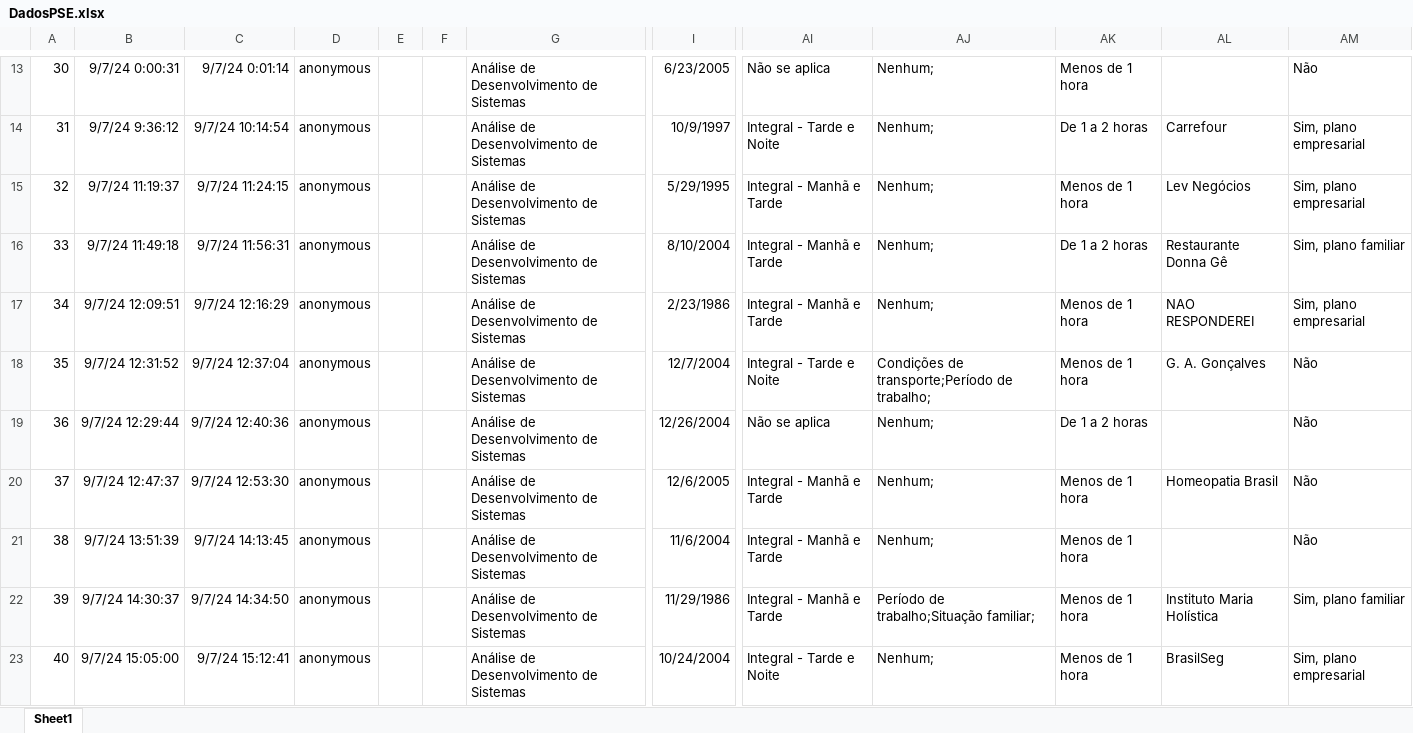
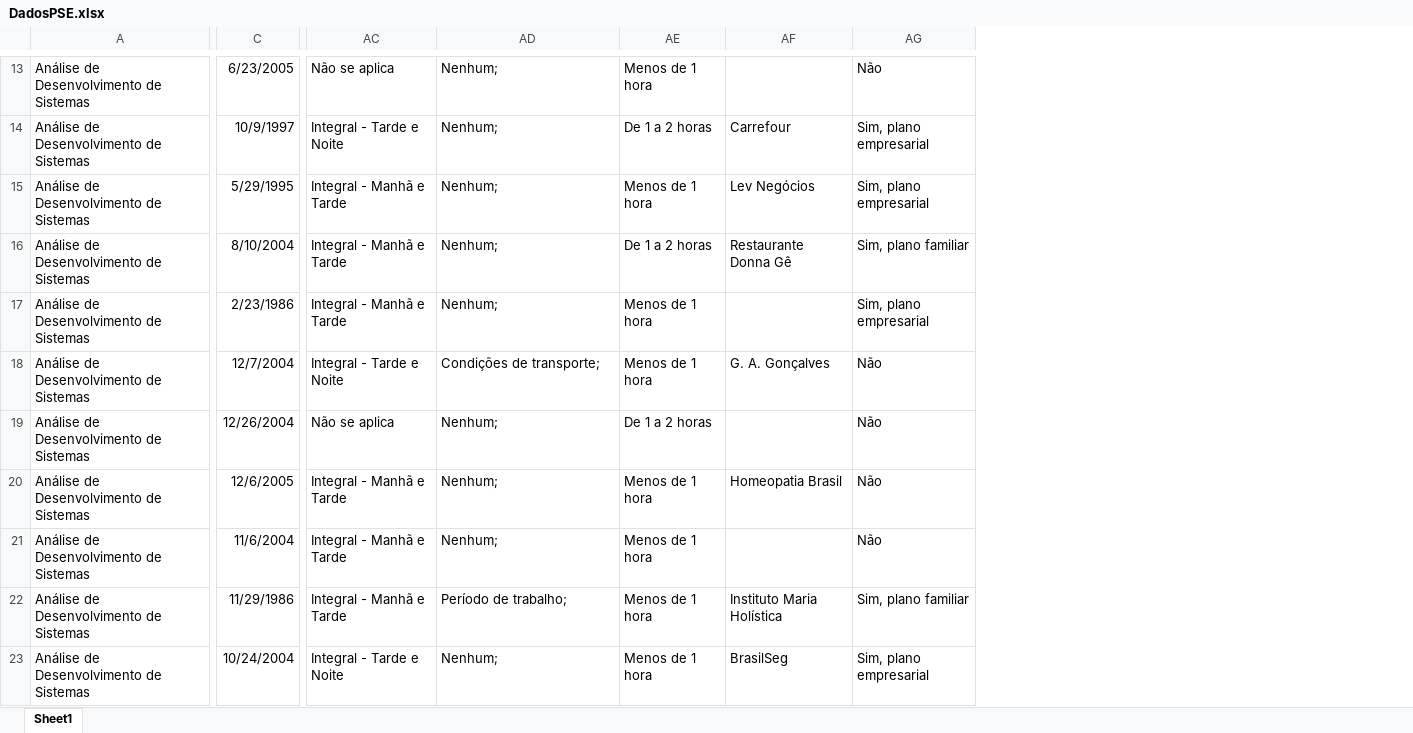
Before and after one commit to HMendesDev/Projeto-Socioeconomico-Fatec, an Excel workbook: DadosPSE.xlsx, sheet Sheet1, drawn as a sheet; only a part is shown, gaps mark what is left out; values as stored, in another font and other column widths than the file's, no borders; table styles not drawn; removed rows and columns are numbered as before the commit, all else as after; the diff covers the shown part only; the diff names each change by its address in the sheet, - before the commit and + after, or states it on an @@ line.

```diff
--- a/DadosPSE.xlsx (sheet Sheet1)
+++ b/DadosPSE.xlsx (sheet Sheet1)
-column A, rows 13-23: 30 | 31 | 32 | 33 | 34 | 35 | 36 | 37 | 38 | 39 | 40
-column B, rows 13-23: 9/7/24 0:00:31 | 9/7/24 9:36:12 | 9/7/24 11:19:37 | 9/7/24 11:49:18 | 9/7/24 12:09:51 | 9/7/24 12:31:52 | 9/7/24 12:29:44 | 9/7/24 12:47:37 | 9/7/24 13:51:39 | 9/7/24 14:30:37 | 9/7/24 15:05:00
-column C, rows 13-23: 9/7/24 0:01:14 | 9/7/24 10:14:54 | 9/7/24 11:24:15 | 9/7/24 11:56:31 | 9/7/24 12:16:29 | 9/7/24 12:37:04 | 9/7/24 12:40:36 | 9/7/24 12:53:30 | 9/7/24 14:13:45 | 9/7/24 14:34:50 | 9/7/24 15:12:41
-column D, rows 13-23: all anonymous
-column E, empty
-column F, empty
-AF17: NAO RESPONDEREI
+AF17: (empty)
-AD18: Condições de transporte;Período de trabalho;
+AD18: Condições de transporte;
-AD22: Período de trabalho;Situação familiar;
+AD22: Período de trabalho;
```
Also changed, not shown: 9 added rows, 1 removed row and 8 edited cells elsewhere in this sheet.
